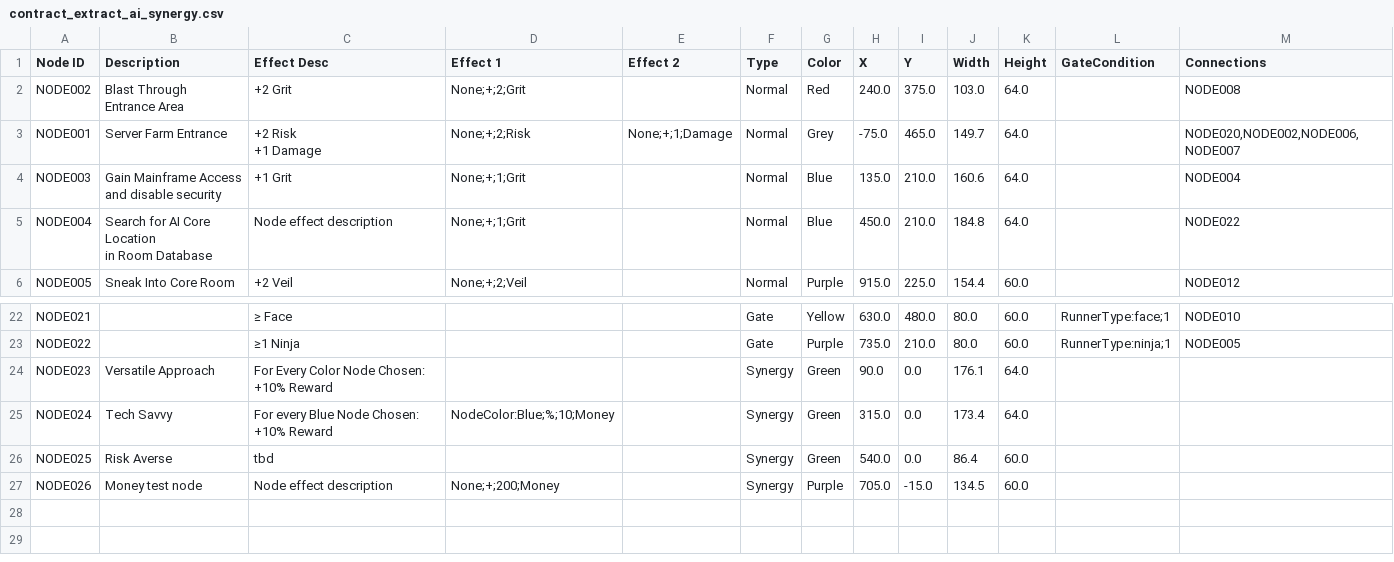
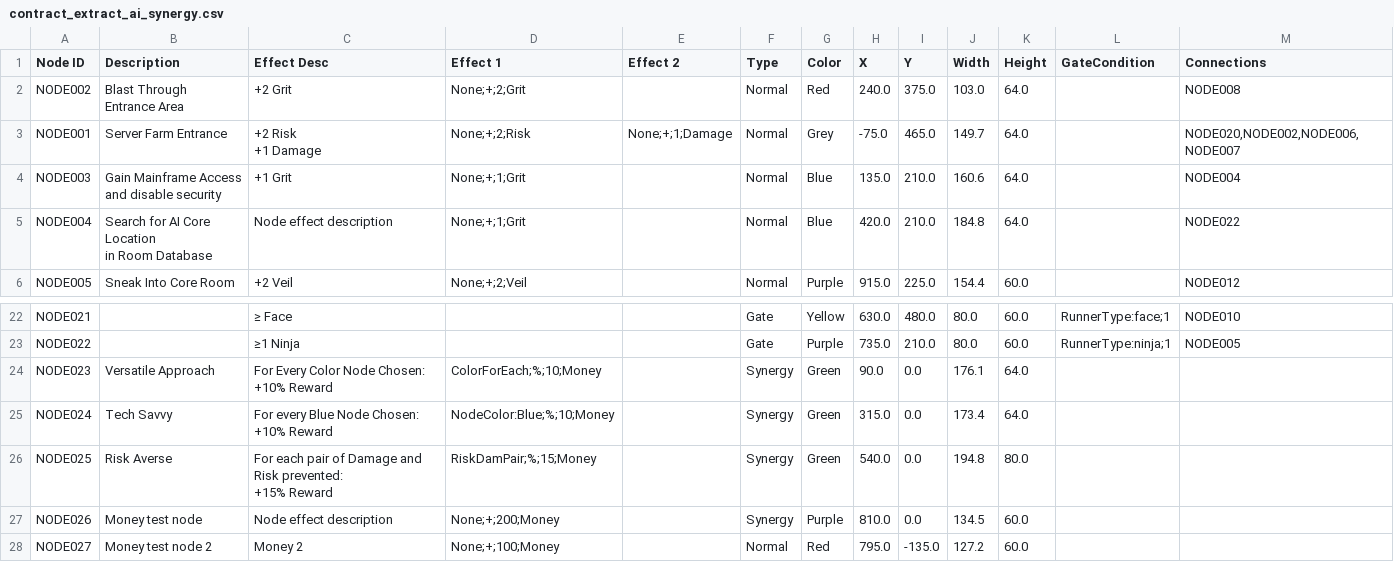
Before and after one commit to corugnoll/Johnson_Prototype, a CSV file: Contracts/contract_extract_ai_synergy.csv, drawn as a sheet; only a part is shown, gaps mark what is left out; ↵ is a line break in a cell; the diff names each change by its address in the sheet, - before the commit and + after, or states it on an @@ line.

```diff
--- a/Contracts/contract_extract_ai_synergy.csv
+++ b/Contracts/contract_extract_ai_synergy.csv
-H5 (X): 450.0
+H5 (X): 420.0
-D24 (Effect 1): (empty)
+D24 (Effect 1): ColorForEach;%;10;Money
-C26 (Effect Desc): tbd
+C26 (Effect Desc): For each pair of Damage and Risk prevented: ↵ +15% Reward
-D26 (Effect 1): (empty)
+D26 (Effect 1): RiskDamPair;%;15;Money
-J26 (Width): 86.4
+J26 (Width): 194.8
-K26 (Height): 60.0
+K26 (Height): 80.0
-H27 (X): 705.0
+H27 (X): 810.0
-I27 (Y): -15.0
+I27 (Y): 0.0
+row 28: NODE027 | Money test node 2 | Money 2 | None;+;100;Money |  | Normal | Red | 795.0 | -135.0 | 127.2 | 60.0
```
Also changed, not shown: 11 other files.
